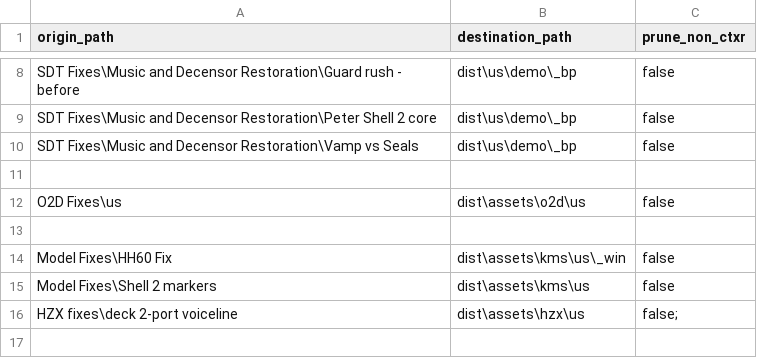
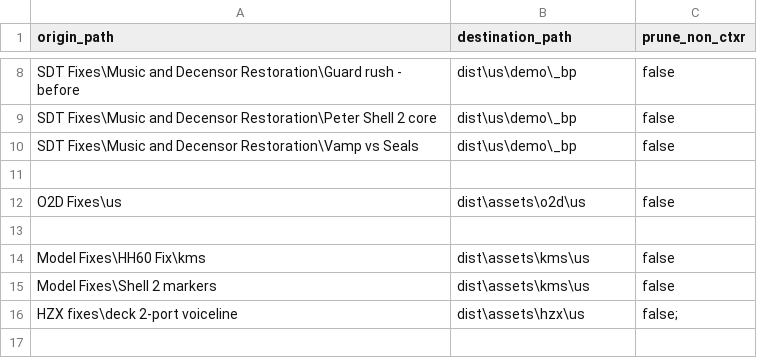
Before and after one commit to ShizCalev/MGS2-Community-Bugfix-Compilation, a CSV file: Release_Structure.csv, drawn as a sheet; only a part is shown, gaps mark what is left out.

```diff
--- a/Release_Structure.csv
+++ b/Release_Structure.csv
@@ -13,3 +13,3 @@ O2D Fixes\us,dist\assets\o2d\us,false
 
-Model Fixes\HH60 Fix,dist\assets\kms\us\_win,false
+Model Fixes\HH60 Fix\kms,dist\assets\kms\us,false
 Model Fixes\Shell 2 markers,dist\assets\kms\us,false
```
Also changed, not shown: 5 other files.
